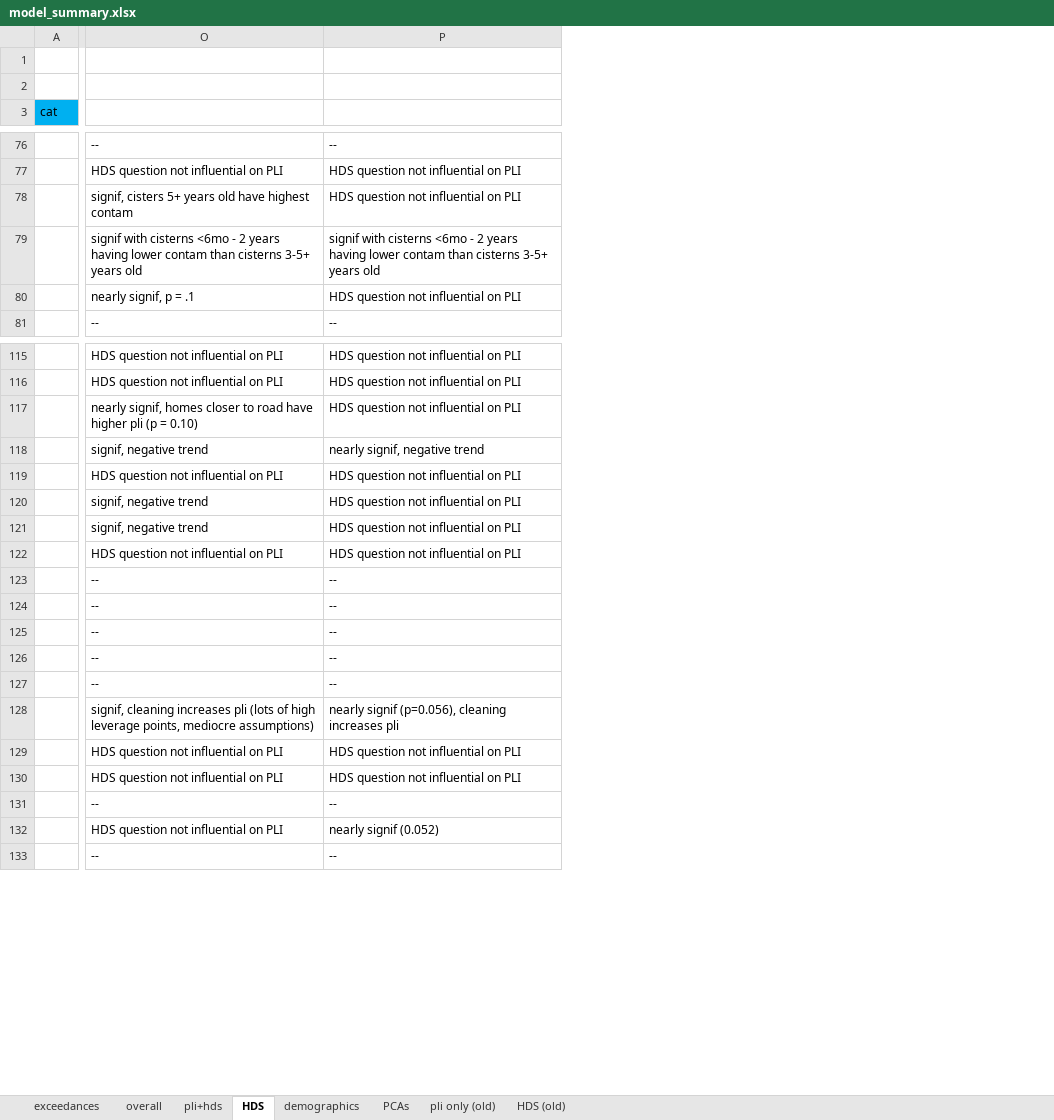
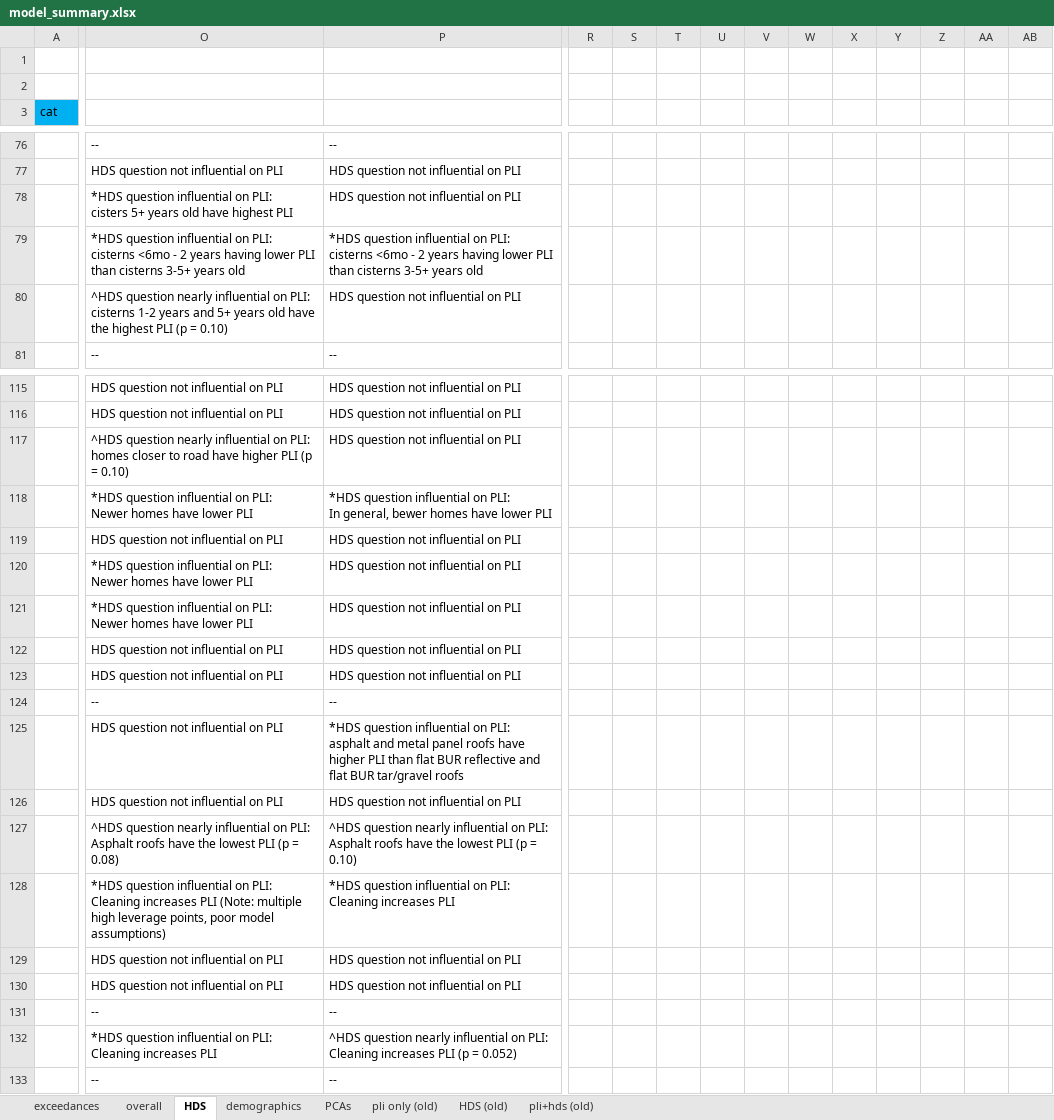
Before and after one commit to GChukwuonye/project-harvest, an Excel workbook: Figures/summaries_csvs/model_summary.xlsx, sheet HDS, drawn as a sheet; only a part is shown, gaps mark what is left out; values as stored, in another font and other column widths than the file's, no borders; removed rows and columns are numbered as before the commit, all else as after; rows hold the shown columns only; ↵ is a line break in a cell; the diff covers the shown part only; the diff names each change by its address in the sheet, - before the commit and + after, or states it on an @@ line.

Commit message:
pli hds modeling

```diff
--- a/Figures/summaries_csvs/model_summary.xlsx (sheet HDS)
+++ b/Figures/summaries_csvs/model_summary.xlsx (sheet HDS)
-sheet tab: pli+hds
+sheet tab: pli+hds (old)
@@ sheet tab order changed: exceedances | overall | HDS | demographics | PCAs | pli only (old) | HDS (old) | pli+hds (old) @@
+column R, empty
+column S, empty
+column T, empty
+column U, empty
+column V, empty
+column W, empty
+column X, empty
+column Y, empty
+column Z, empty
+column AA, empty
+column AB, empty
-O78: signif, cisters 5+ years old have highest contam
+O78: *HDS question influential on PLI: ↵ cisters 5+ years old have highest PLI
-O79: signif with cisterns <6mo - 2 years having lower contam than cisterns…
+O79: *HDS question influential on PLI: ↵ cisterns <6mo - 2 years having lower PLI than cisterns…
-P79: signif with cisterns <6mo - 2 years having lower contam than cisterns…
+P79: *HDS question influential on PLI: ↵ cisterns <6mo - 2 years having lower PLI than cisterns…
-O80: nearly signif, p = .1
+O80: ^HDS question nearly influential on PLI: ↵ cisterns 1-2 years and 5+ years old have the highest PLI (p = 0.10)
-O117: nearly signif, homes closer to road have higher pli (p =…
+O117: ^HDS question nearly influential on PLI: ↵ homes closer to road have higher PLI (p =…
-O118: signif, negative trend
+O118: *HDS question influential on PLI: ↵ Newer homes have lower PLI
-P118: nearly signif, negative trend
+P118: *HDS question influential on PLI: ↵ In general, bewer homes have lower PLI
-O120:O121: signif, negative trend
+O120:O121: *HDS question influential on PLI: ↵ Newer homes have lower PLI
-O123: --
+O123: HDS question not influential on PLI
-P123: --
+P123: HDS question not influential on PLI
-row 125:  | -- | --
-row 126:  | -- | --
-row 127:  | -- | --
+row 125:  | HDS question not influential on PLI | *HDS question influential on PLI: ↵ asphalt and metal panel roofs have higher PLI than flat BUR reflective and flat BUR tar/gravel roofs
+row 126:  | HDS question not influential on PLI | HDS question not influential on PLI
+row 127:  | ^HDS question nearly influential on PLI: ↵ Asphalt roofs have the lowest PLI (p = 0.08) | ^HDS question nearly influential on PLI: ↵ Asphalt roofs have the lowest PLI (p = 0.10)
-O128: signif, cleaning increases pli (lots of high leverage points, mediocre assumptions)
+O128: *HDS question influential on PLI: ↵ Cleaning increases PLI (Note: multiple high leverage points, poor model assumptions)
-P128: nearly signif (p=0.056), cleaning increases pli
+P128: *HDS question influential on PLI: ↵ Cleaning increases PLI
-O132: HDS question not influential on PLI
+O132: *HDS question influential on PLI: ↵ Cleaning increases PLI
-P132: nearly signif (0.052)
+P132: ^HDS question nearly influential on PLI: ↵ Cleaning increases PLI (p = 0.052)
```
Also changed, not shown: 203 added rows, 9 added columns, 11 edited cells and cell formats elsewhere in this sheet, sheet overall, 37 other files.
